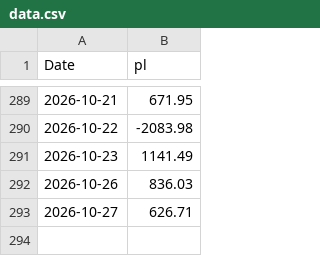
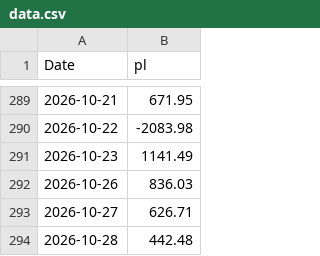
Before and after one commit to mattbp/5DP, a CSV file: data.csv, drawn as a sheet; only a part is shown, gaps mark what is left out; the diff names each change by its address in the sheet, - before the commit and + after, or states it on an @@ line.

```diff
--- a/data.csv
+++ b/data.csv
+row 294: 2026-10-28 | 442.48
```
